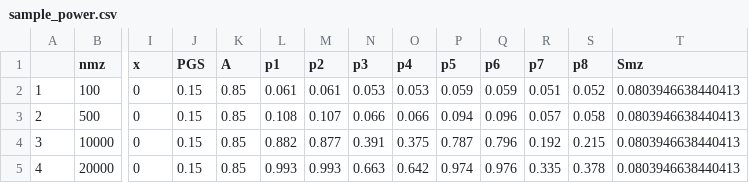
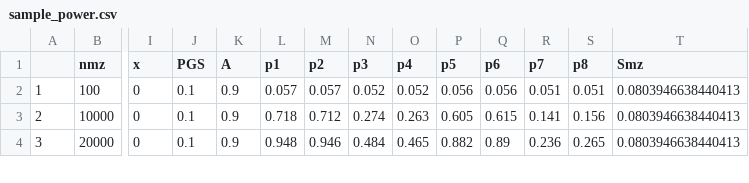
Before and after one commit to josefinabernardo/covAC-simulation-study-2024, a CSV file: sample_power.csv, drawn as a sheet; only a part is shown, gaps mark what is left out; removed rows and columns are numbered as before the commit, all else as after; rows hold the shown columns only; the diff covers the shown part only; the diff names each change by its address in the sheet, - before the commit and + after, or states it on an @@ line.

```diff
--- a/sample_power.csv
+++ b/sample_power.csv
-J2 (PGS): 0.15
+J2 (PGS): 0.1
-K2 (A): 0.85
+K2 (A): 0.9
-L2 (p1): 0.061
+L2 (p1): 0.057
-M2 (p2): 0.061
+M2 (p2): 0.057
-N2 (p3): 0.053
+N2 (p3): 0.052
-O2 (p4): 0.053
+O2 (p4): 0.052
-P2 (p5): 0.059
+P2 (p5): 0.056
-Q2 (p6): 0.059
+Q2 (p6): 0.056
-S2 (p8): 0.052
+S2 (p8): 0.051
-row 3: 2 | 500 | 0 | 0.15 | 0.85 | 0.108 | 0.107 | 0.066 | 0.066 | 0.094 | 0.096 | 0.057 | 0.058 | 0.0803946638440413
@@ column A renumbered from row 3 down @@
-J3:J4 (PGS): 0.15
+J3:J4 (PGS): 0.1
-K3:K4 (A): 0.85
+K3:K4 (A): 0.9
-L3 (p1): 0.882
+L3 (p1): 0.718
-M3 (p2): 0.877
+M3 (p2): 0.712
-N3 (p3): 0.391
+N3 (p3): 0.274
-O3 (p4): 0.375
+O3 (p4): 0.263
-P3 (p5): 0.787
+P3 (p5): 0.605
-Q3 (p6): 0.796
+Q3 (p6): 0.615
-R3 (p7): 0.192
+R3 (p7): 0.141
-S3 (p8): 0.215
+S3 (p8): 0.156
-L4 (p1): 0.993
+L4 (p1): 0.948
-M4 (p2): 0.993
+M4 (p2): 0.946
-N4 (p3): 0.663
+N4 (p3): 0.484
-O4 (p4): 0.642
+O4 (p4): 0.465
-P4 (p5): 0.974
+P4 (p5): 0.882
-Q4 (p6): 0.976
+Q4 (p6): 0.89
-R4 (p7): 0.335
+R4 (p7): 0.236
-S4 (p8): 0.378
+S4 (p8): 0.265
```
Also changed, not shown: 1 removed row and 67 edited cells elsewhere in this file, sample_params.csv, 52 other files.
